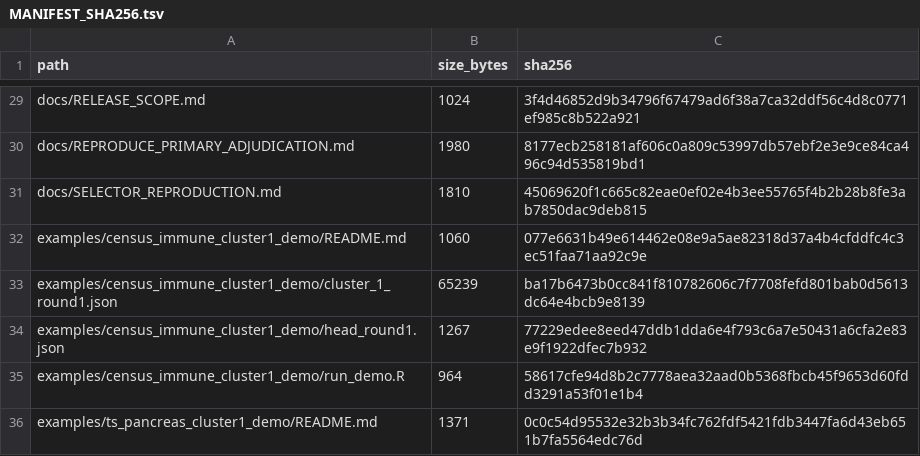
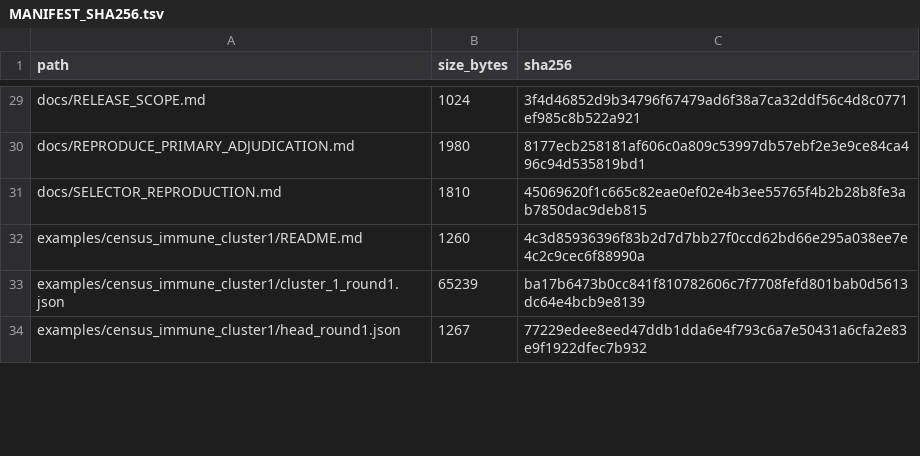
Before and after one commit to shaolab-UM/Triage, a TSV file: MANIFEST_SHA256.tsv, drawn as a sheet; only a part is shown, gaps mark what is left out; the diff covers the shown part only.

```diff
--- a/MANIFEST_SHA256.tsv
+++ b/MANIFEST_SHA256.tsv
@@ -31,6 +31,4 @@ docs/REPRODUCE_PRIMARY_ADJUDICATION.md	1980	8177ecb258181af606c0a809c53997db57eb
 docs/SELECTOR_REPRODUCTION.md	1810	45069620f1c665c82eae0ef02e4b3ee55765f4b2b28b8fe3ab7850dac9deb815
-examples/census_immune_cluster1_demo/README.md	1060	077e6631b49e614462e08e9a5ae82318d37a4b4cfddfc4c3ec51faa71aa92c9e
-examples/census_immune_cluster1_demo/cluster_1_round1.json	65239	ba17b6473b0cc841f810782606c7f7708fefd801bab0d5613dc64e4bcb9e8139
-examples/census_immune_cluster1_demo/head_round1.json	1267	77229edee8eed47ddb1dda6e4f793c6a7e50431a6cfa2e83e9f1922dfec7b932
-examples/census_immune_cluster1_demo/run_demo.R	964	58617cfe94d8b2c7778aea32aad0b5368fbcb45f9653d60fdd3291a53f01e1b4
-examples/ts_pancreas_cluster1_demo/README.md	1371	0c0c54d95532e32b3b34fc762fdf5421fdb3447fa6d43eb651b7fa5564edc76d
+examples/census_immune_cluster1/README.md	1260	4c3d85936396f83b2d7d7bb27f0ccd62bd66e295a038ee7e4c2c9cec6f88990a
+examples/census_immune_cluster1/cluster_1_round1.json	65239	ba17b6473b0cc841f810782606c7f7708fefd801bab0d5613dc64e4bcb9e8139
+examples/census_immune_cluster1/head_round1.json	1267	77229edee8eed47ddb1dda6e4f793c6a7e50431a6cfa2e83e9f1922dfec7b932
```
Also changed, not shown: 4 added rows, 4 removed rows and 21 edited cells elsewhere in this file, 22 other files.
